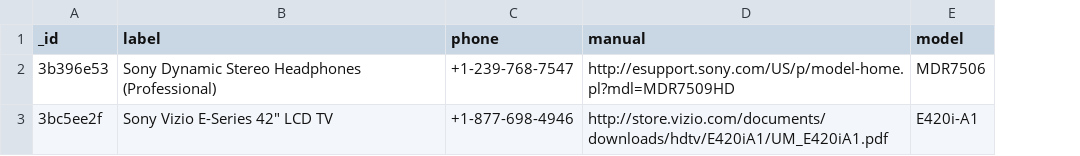
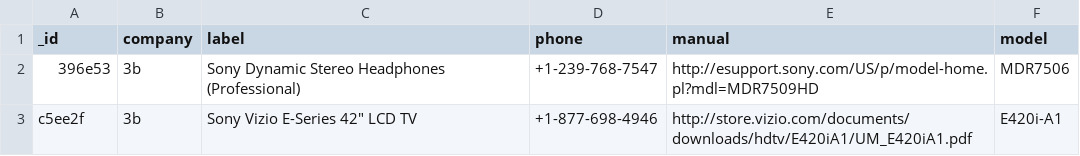
Before and after one commit to referid/HackMIT-server, a CSV file: sample_data/sony.csv, drawn as a sheet; the diff names each change by its address in the sheet, - before the commit and + after, or states it on an @@ line.

```diff
--- a/sample_data/sony.csv
+++ b/sample_data/sony.csv
+column B (company), rows 2-3: 3b | 3b
-A2 (_id): 3b396e53
+A2 (_id): 396e53
-A3 (_id): 3bc5ee2f
+A3 (_id): c5ee2f
```
Also changed, not shown: 1 other file.
